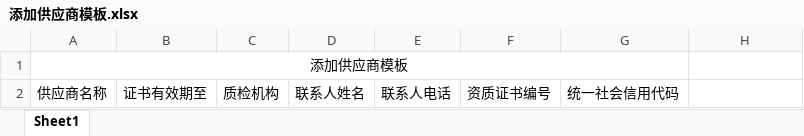
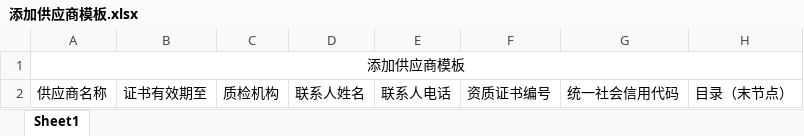
Before and after one commit to xuqing196101/check_inves, an Excel workbook: src/main/webapp/excel/添加供应商模板.xlsx, sheet Sheet1, drawn as a sheet; values as stored, in another font and other column widths than the file's, no borders; the diff names each change by its address in the sheet, - before the commit and + after, or states it on an @@ line.

```diff
--- a/src/main/webapp/excel/添加供应商模板.xlsx (sheet Sheet1)
+++ b/src/main/webapp/excel/添加供应商模板.xlsx (sheet Sheet1)
-A1:G1 merged
+A1:H1 merged
-H2: (empty)
+H2: 目录（末节点）
```
Also changed, not shown: 17 other files.
